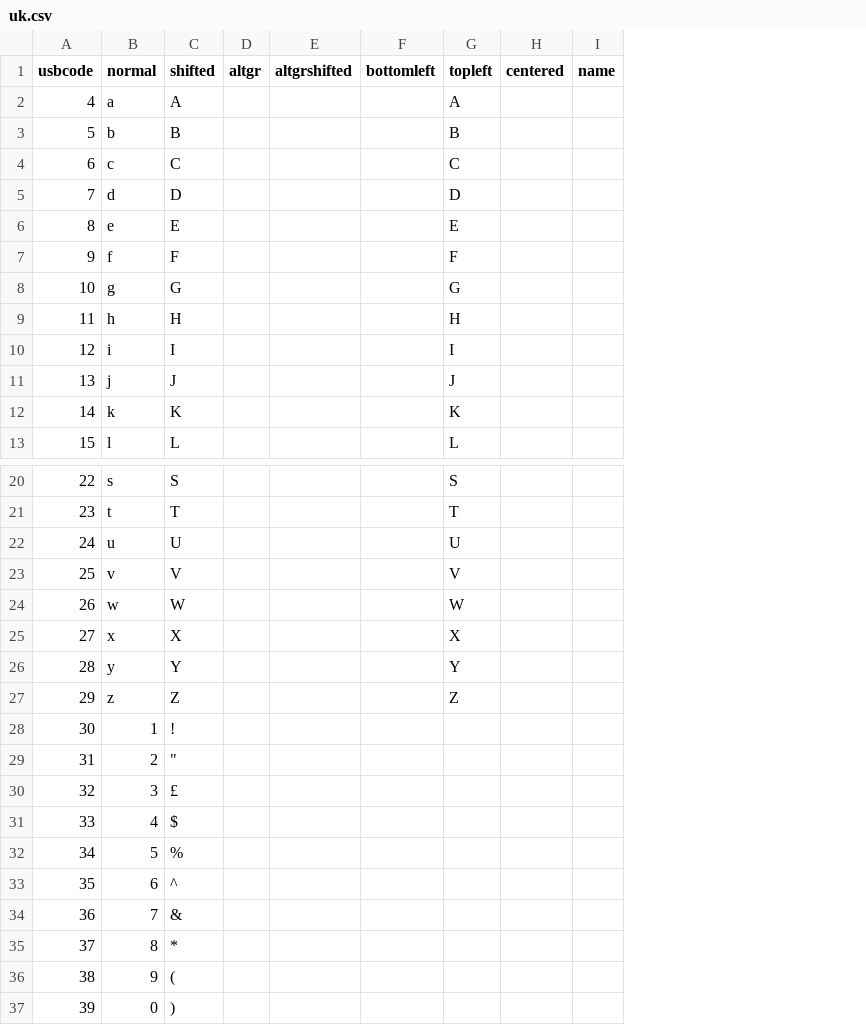
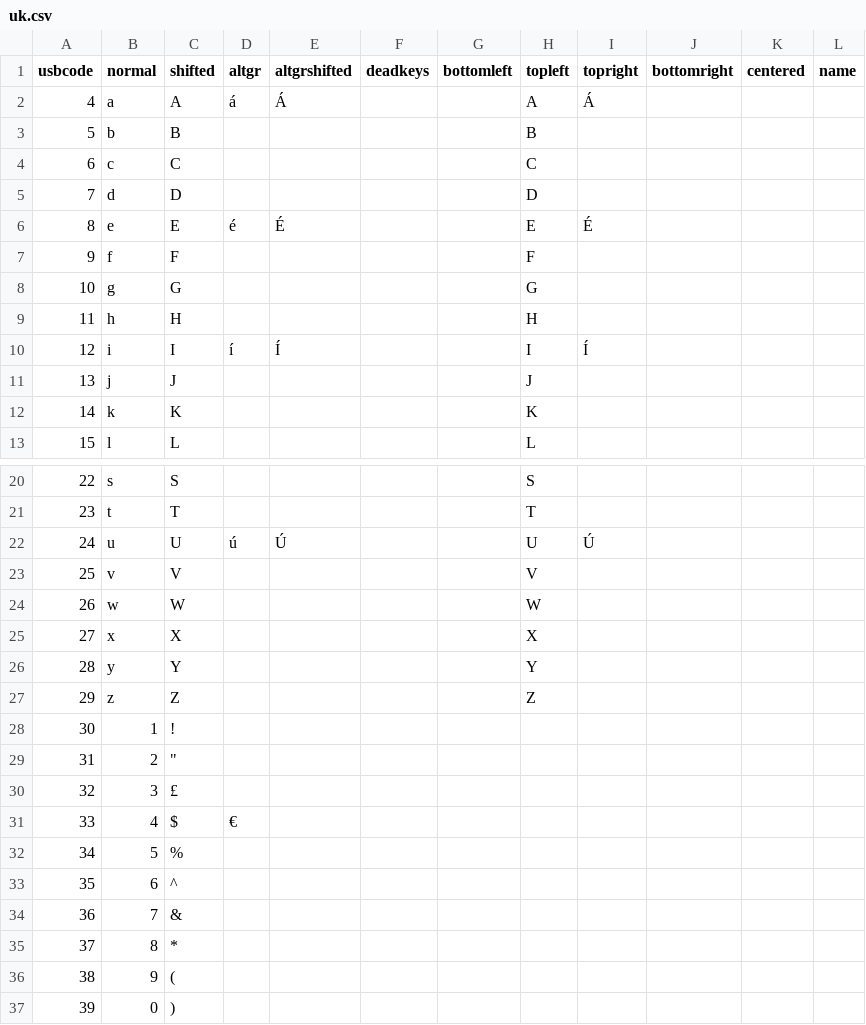
Before and after one commit to lkjali/KeymapCEditor-typescript, a CSV file: src/LanguageMaps/Data/uk.csv, drawn as a sheet; only a part is shown, gaps mark what is left out; the diff names each change by its address in the sheet, - before the commit and + after, or states it on an @@ line.

```diff
--- a/src/LanguageMaps/Data/uk.csv
+++ b/src/LanguageMaps/Data/uk.csv
+column F (deadkeys), empty
+column I (topright), rows 2-10: Á |  |  |  | É |  |  |  | Í; row 22: Ú
+column J (bottomright), empty
-D2 (altgr): (empty)
+D2 (altgr): á
-E2 (altgrshifted): (empty)
+E2 (altgrshifted): Á
-D6 (altgr): (empty)
+D6 (altgr): é
-E6 (altgrshifted): (empty)
+E6 (altgrshifted): É
-D10 (altgr): (empty)
+D10 (altgr): í
-E10 (altgrshifted): (empty)
+E10 (altgrshifted): Í
-D22 (altgr): (empty)
+D22 (altgr): ú
-E22 (altgrshifted): (empty)
+E22 (altgrshifted): Ú
-D31 (altgr): (empty)
+D31 (altgr): €
```
Also changed, not shown: src/LanguageMaps/Data/fi.csv.
